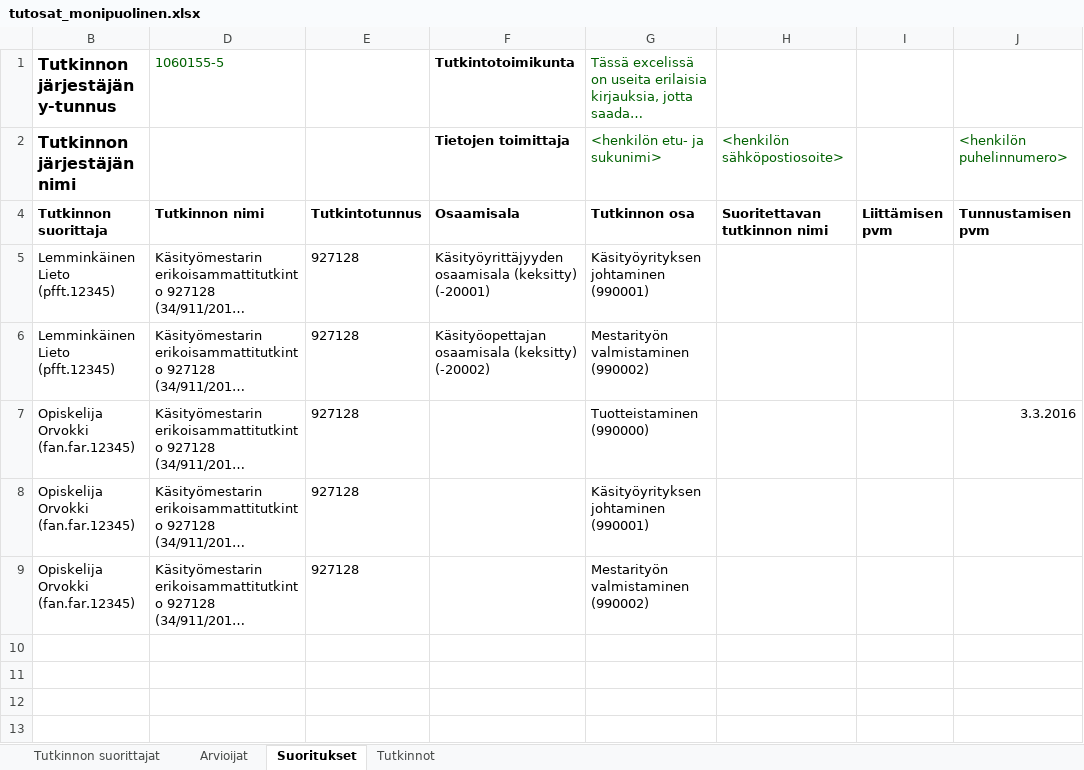
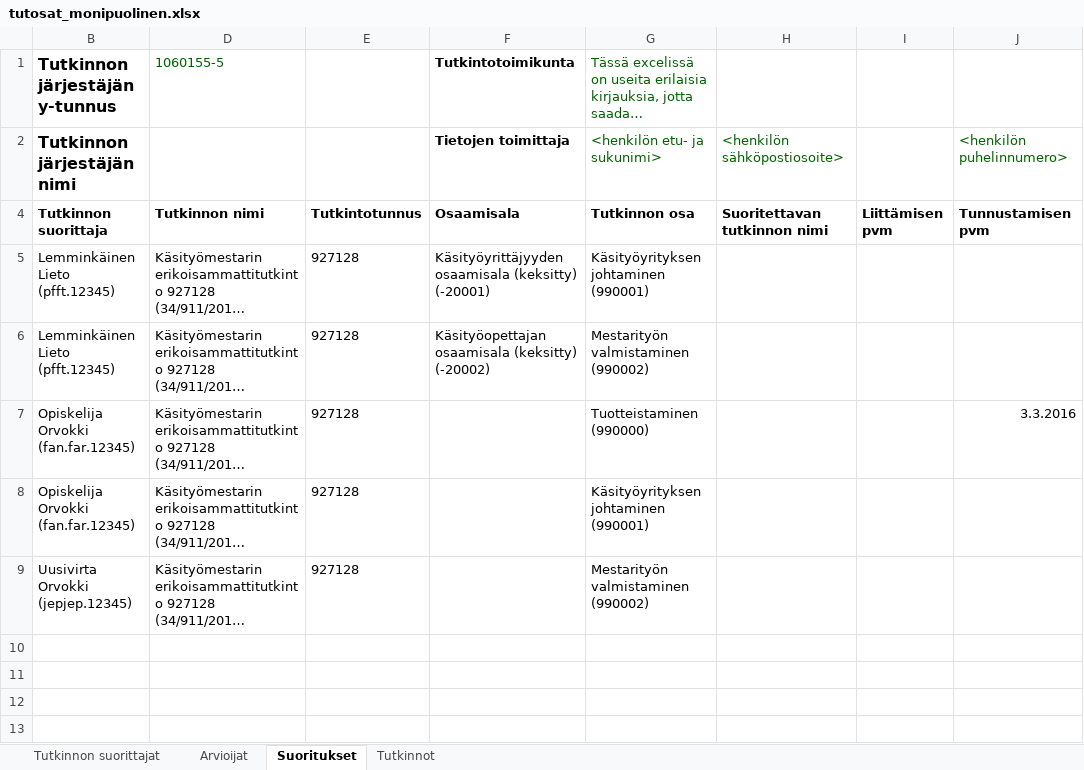
Before and after one commit to Opetushallitus/aitu, an Excel workbook: ttk/test-resources/tutosat_monipuolinen.xlsx, sheet Suoritukset, drawn as a sheet; only a part is shown; long unchanged cells end in …; values as stored, in another font and other column widths than the file's, no borders; the diff names each change by its address in the sheet, - before the commit and + after, or states it on an @@ line.

Commit message:
OPH-1957: Arviointipäätösten tarkassa haussa koko opiskelijan nimellä haku ei toimi

```diff
--- a/ttk/test-resources/tutosat_monipuolinen.xlsx (sheet Suoritukset)
+++ b/ttk/test-resources/tutosat_monipuolinen.xlsx (sheet Suoritukset)
-B9 (Tutkinnon järjestäjän y-tunnus): Opiskelija Orvokki (fan.far.12345)
+B9 (Tutkinnon järjestäjän y-tunnus): Uusivirta Orvokki (jepjep.12345)
```
Also changed, not shown: sheet Tutkinnon suorittajat, hidden cells, 3 other files.
